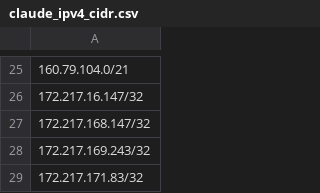
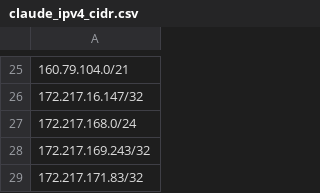
Before and after one commit to infirms/iplists, a CSV file: lists/claude_ipv4_cidr.csv, drawn as a sheet; only a part is shown, gaps mark what is left out.

```diff
--- a/lists/claude_ipv4_cidr.csv
+++ b/lists/claude_ipv4_cidr.csv
@@ -26,3 +26,3 @@
 172.217.16.147/32,
-172.217.168.147/32,
+172.217.168.0/24,
 172.217.169.243/32,
```
Also changed, not shown: 4 other files.
